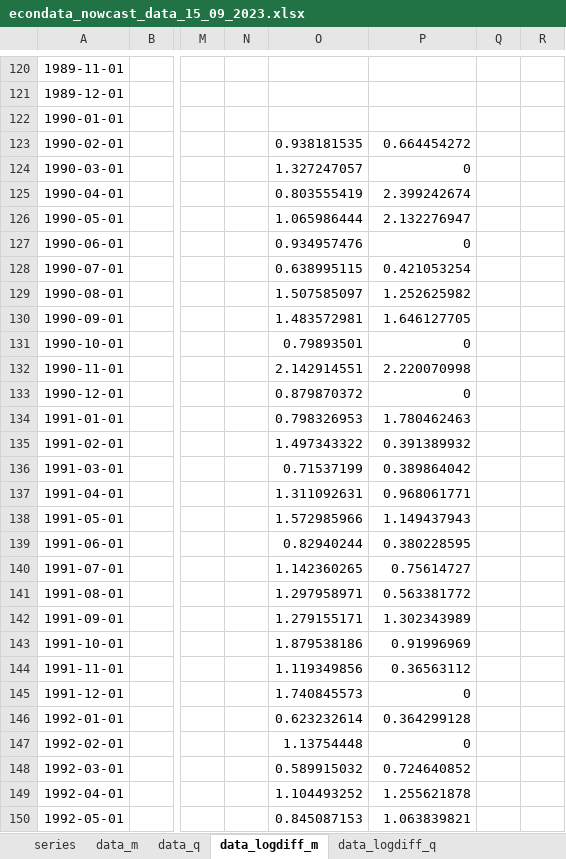
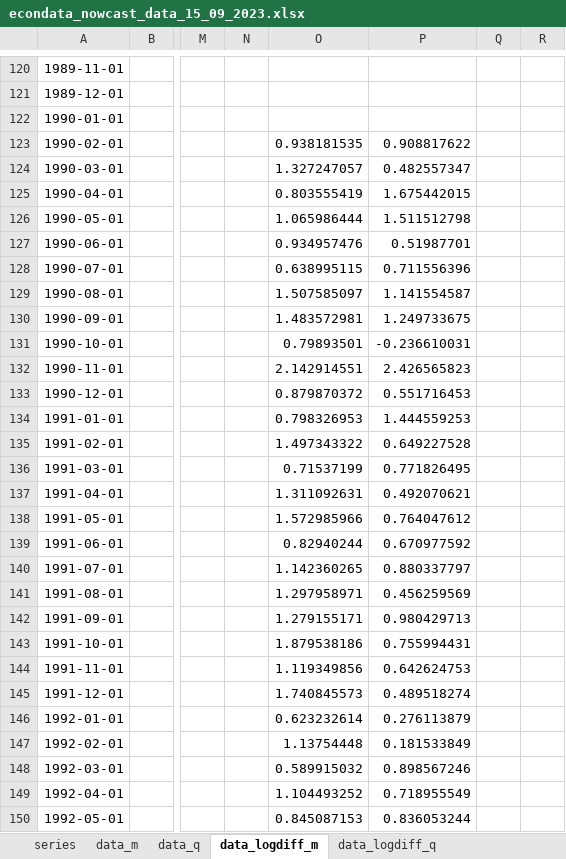
Before and after one commit to Stellenbosch-Econometrics/SA-Nowcast, an Excel workbook: vintages/econdata_nowcast_data_15_09_2023.xlsx, sheet data_logdiff_m, drawn as a sheet; only a part is shown, gaps mark what is left out; values as stored, in another font and other column widths than the file's, no borders; the diff covers the shown part only; the diff names each change by its address in the sheet, - before the commit and + after, or states it on an @@ line.

```diff
--- a/vintages/econdata_nowcast_data_15_09_2023.xlsx (sheet data_logdiff_m)
+++ b/vintages/econdata_nowcast_data_15_09_2023.xlsx (sheet data_logdiff_m)
-P123: 0.664454272
+P123: 0.908817622
-P124: 0
+P124: 0.482557347
-P125: 2.399242674
+P125: 1.675442015
-P126: 2.132276947
+P126: 1.511512798
-P127: 0
+P127: 0.51987701
-P128: 0.421053254
+P128: 0.711556396
-P129: 1.252625982
+P129: 1.141554587
-P130: 1.646127705
+P130: 1.249733675
-P131: 0
+P131: -0.236610031
-P132: 2.220070998
+P132: 2.426565823
-P133: 0
+P133: 0.551716453
-P134: 1.780462463
+P134: 1.444559253
-P135: 0.391389932
+P135: 0.649227528
-P136: 0.389864042
+P136: 0.771826495
-P137: 0.968061771
+P137: 0.492070621
-P138: 1.149437943
+P138: 0.764047612
-P139: 0.380228595
+P139: 0.670977592
-P140: 0.75614727
+P140: 0.880337797
-P141: 0.563381772
+P141: 0.456259569
-P142: 1.302343989
+P142: 0.980429713
-P143: 0.91996969
+P143: 0.755994431
-P144: 0.36563112
+P144: 0.642624753
-P145: 0
+P145: 0.489518274
-P146: 0.364299128
+P146: 0.276113879
-P147: 0
+P147: 0.181533849
-P148: 0.724640852
+P148: 0.898567246
-P149: 1.255621878
+P149: 0.718955549
-P150: 1.063839821
+P150: 0.836053244
```
Also changed, not shown: 375 edited cells elsewhere in this sheet, sheet data_m, sheet series, 1 other file.
